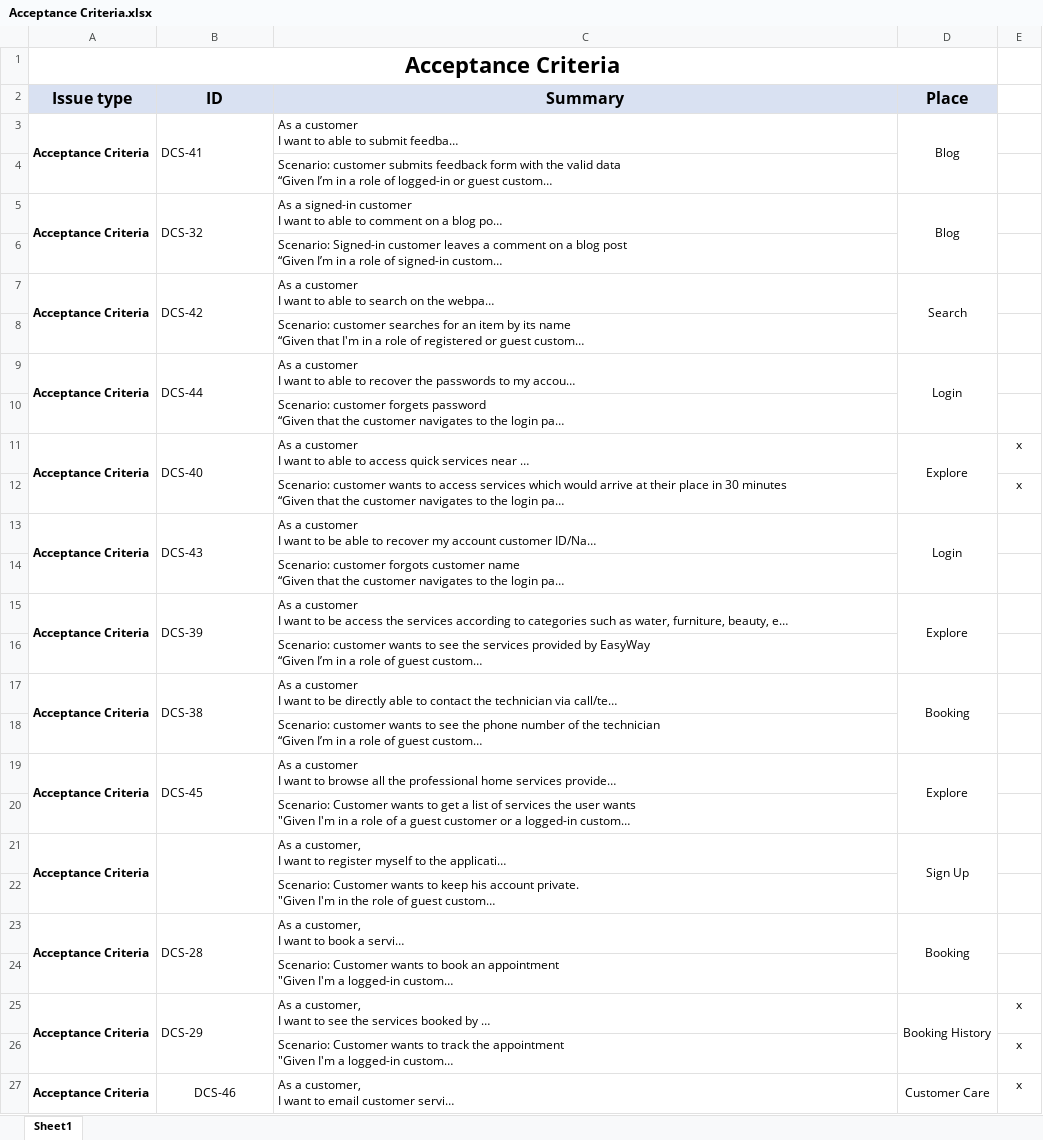
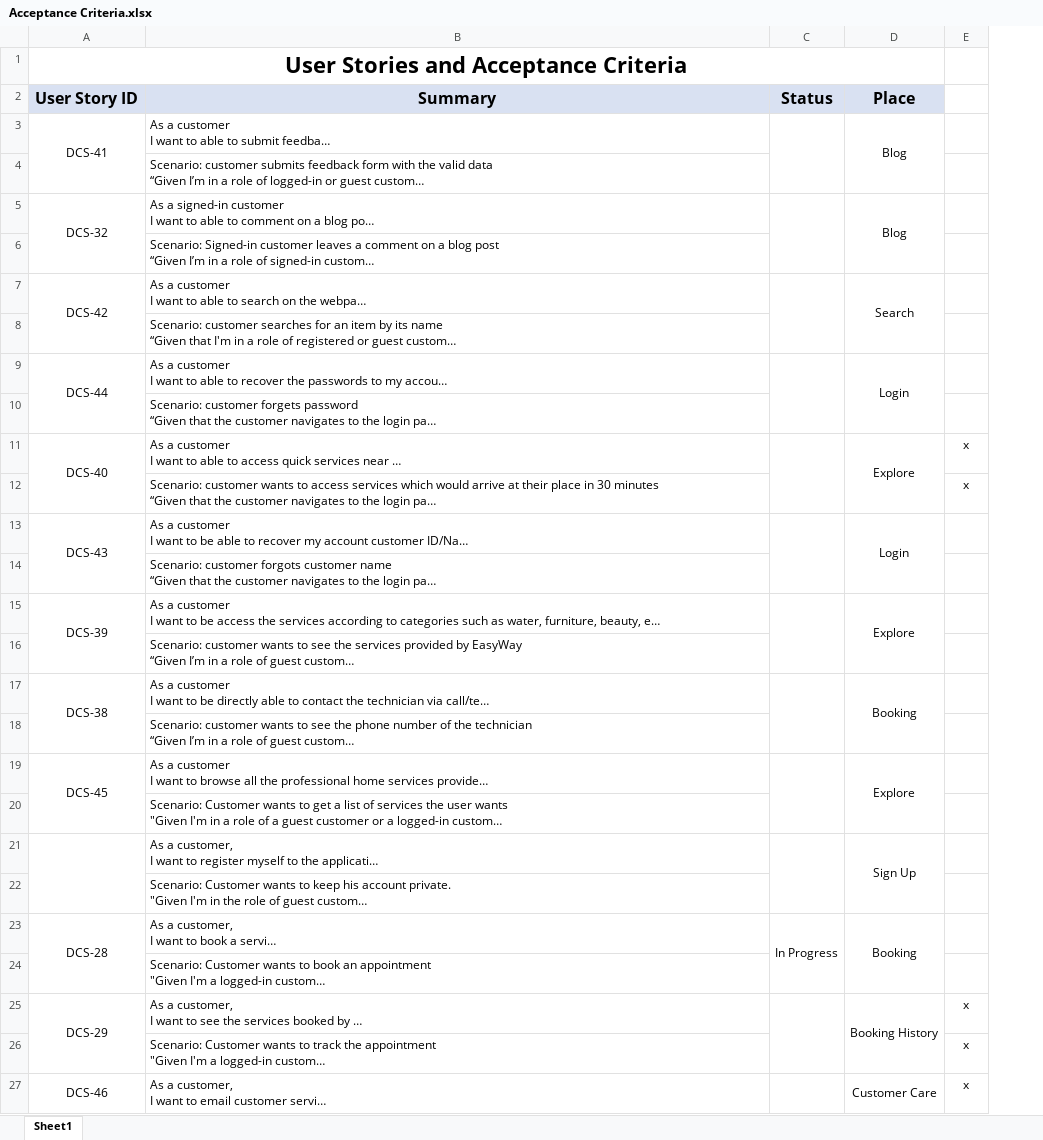
Before and after one commit to htmw/EasyWay, an Excel workbook: ProjectDocs/Artifacts/Acceptance Criteria.xlsx, sheet Sheet1, drawn as a sheet; only a part is shown; long unchanged cells end in …; values as stored, in another font and other column widths than the file's, no borders; charts and pictures not drawn; removed rows and columns are numbered as before the commit, all else as after; the diff covers the shown part only; the diff names each change by its address in the sheet, - before the commit and + after, or states it on an @@ line.

```diff
--- a/ProjectDocs/Artifacts/Acceptance Criteria.xlsx (sheet Sheet1)
+++ b/ProjectDocs/Artifacts/Acceptance Criteria.xlsx (sheet Sheet1)
-column A (Issue type), row 1: Acceptance Criteria; rows 3-27: Acceptance Criteria |  | Acceptance Criteria |  | Acceptance Criteria |  | Acceptance Criteria |  | Acceptance Criteria |  | Acceptance Criteria |  | Acceptance Criteria |  | Acceptance Criteria |  | Acceptance Criteria |  | Acceptance Criteria |  | Acceptance Criteria |  | Acceptance Criteria |  | Acceptance Criteria
+column C (Status), row 23: In Progress
-A1 (User Story ID): (empty)
+A1 (User Story ID): User Stories and Acceptance Criteria
+A1:D1 merged
-A2: ID
+A2: User Story ID
-A3 alignment: left
+A3 alignment: center
-A5 alignment: left
+A5 alignment: center
-A7 alignment: left
+A7 alignment: center
-A9 alignment: left
+A9 alignment: center
-A11 alignment: left
+A11 alignment: center
-A13 alignment: left
+A13 alignment: center
-A15 alignment: left
+A15 alignment: center
-A17 alignment: left
+A17 alignment: center
-A19 alignment: left
+A19 alignment: center
-A23 alignment: left
+A23 alignment: center
-A25 alignment: left
+A25 alignment: center
```
Also changed, not shown: 1 edited cell elsewhere in this sheet, charts or pictures, ProjectDocs/Artifacts/Test Cases.xlsx, ProjectDocs/Artifacts/User Stories - EasyWay.xlsx, 4 other files.
